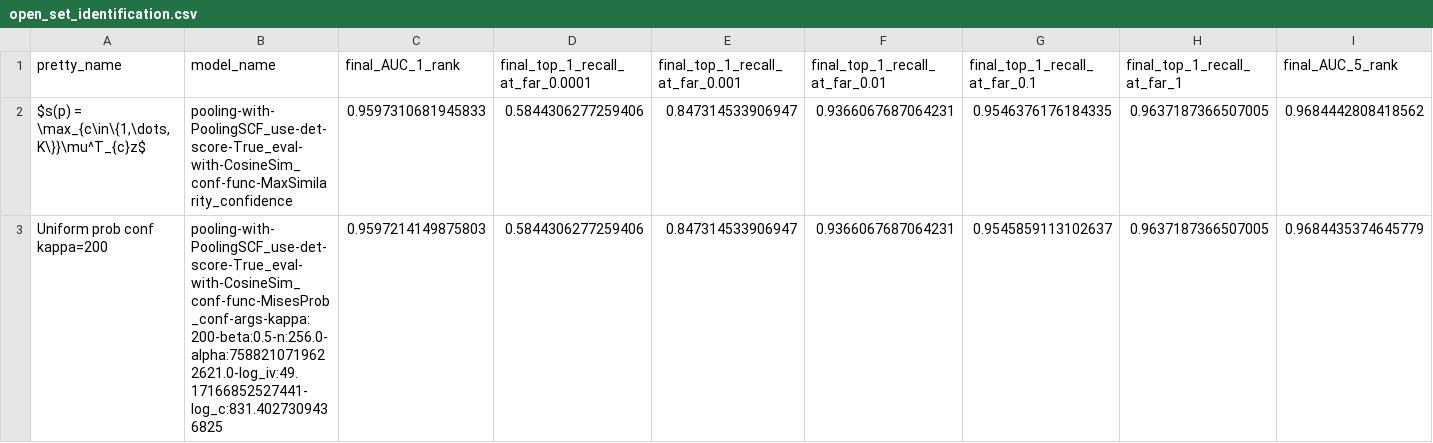
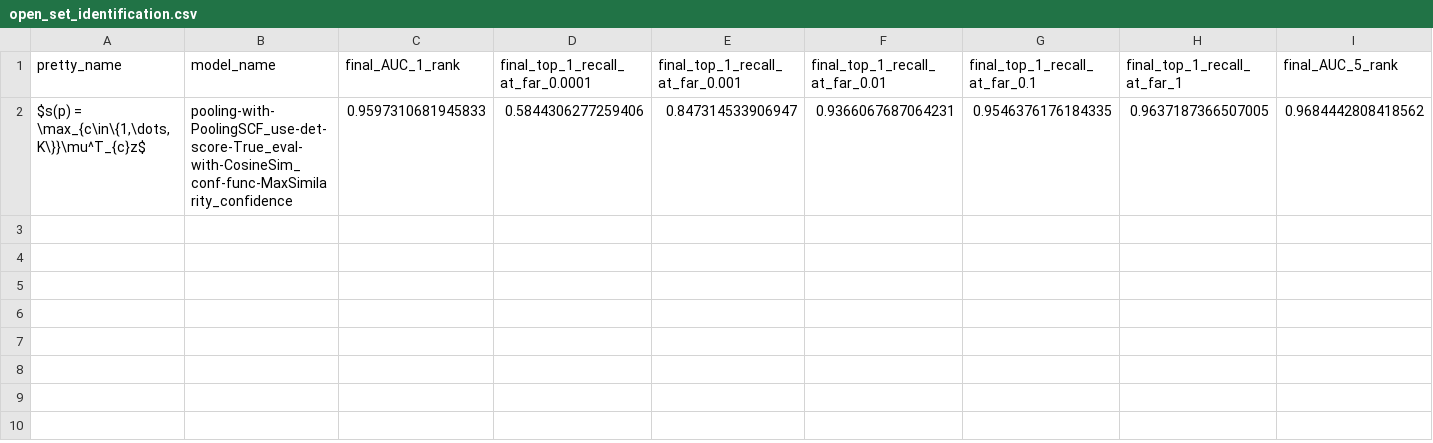
Before and after one commit to vanekek/face_ue, a CSV file: experiments/open_set_uncertainty/IJBC/open_set_identification/open_set_identification.csv, drawn as a sheet; only a part is shown; rows hold the shown columns only; the diff names each change by its address in the sheet, - before the commit and + after, or states it on an @@ line.

```diff
--- a/experiments/open_set_uncertainty/IJBC/open_set_identification/open_set_identification.csv
+++ b/experiments/open_set_uncertainty/IJBC/open_set_identification/open_set_identification.csv
-row 3: Uniform prob conf kappa=200 | pooling-with-PoolingSCF_use-det-score-True_eval-with-CosineSim_conf-func-MisesProb_conf-args-kappa:200-beta:0.5-n:256.0-alpha:7588210719622621.0-log_iv:49.17166852527441-log_c:831.4027309436825 | 0.9597214149875803 | 0.5844306277259406 | 0.847314533906947 | 0.9366067687064231 | 0.9545859113102637 | 0.9637187366507005 | 0.9684435374645779
```
Also changed, not shown: experiments/open_set_uncertainty/IJBC/open_set_identification/open_set_unc.csv, 16 other files.
